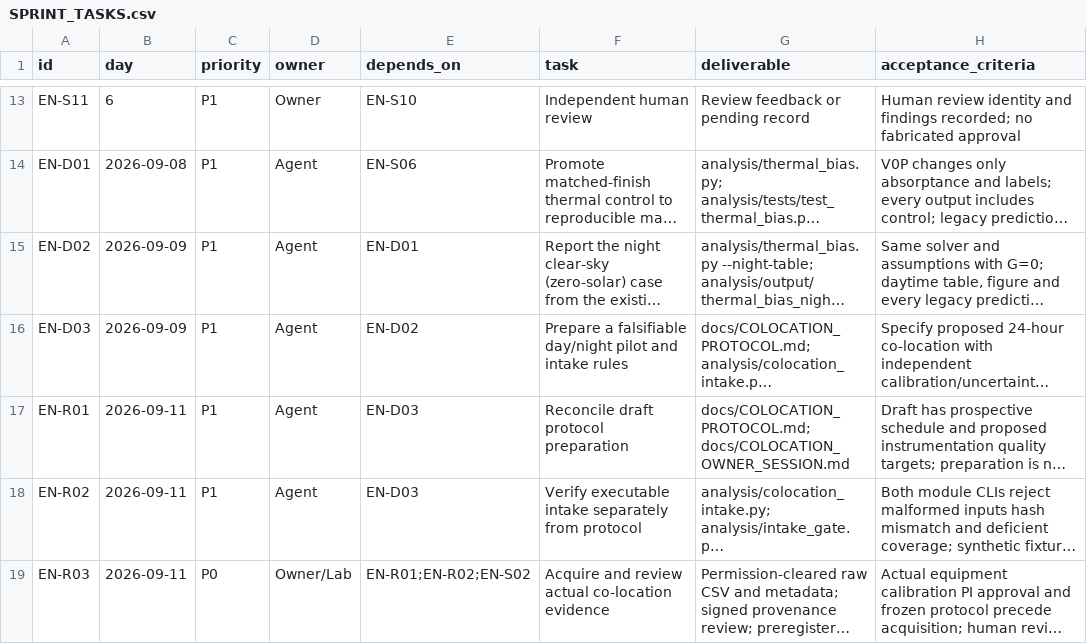
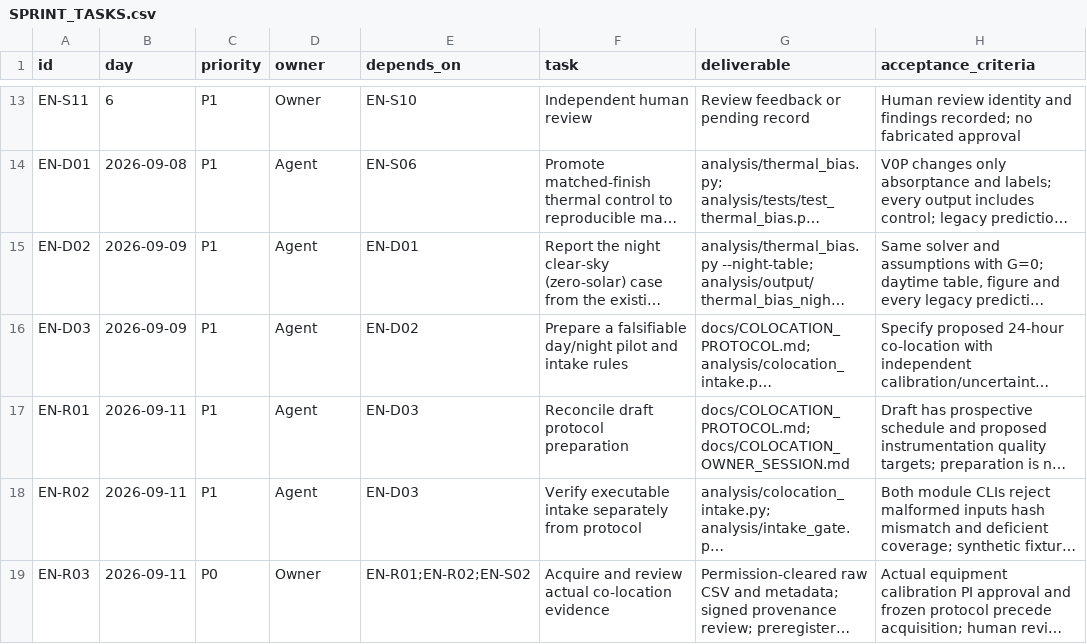
Before and after one commit to 500ft/Enclosure-Research, a CSV file: docs/SPRINT_TASKS.csv, drawn as a sheet; only a part is shown, gaps mark what is left out; long unchanged cells end in …; the diff names each change by its address in the sheet, - before the commit and + after, or states it on an @@ line.

Commit message:
fix: reconcile evidence gaps and record remaining release gates

```diff
--- a/docs/SPRINT_TASKS.csv
+++ b/docs/SPRINT_TASKS.csv
-D19 (owner): Owner/Lab
+D19 (owner): Owner
```
Also changed, not shown: 2 other files.
